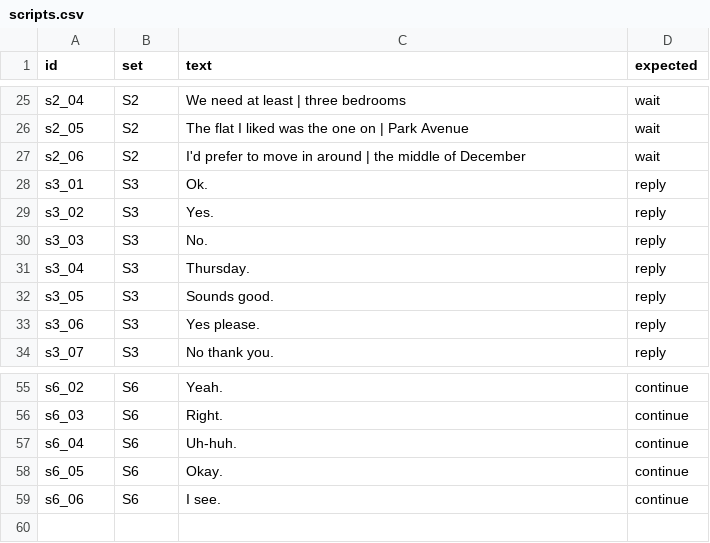
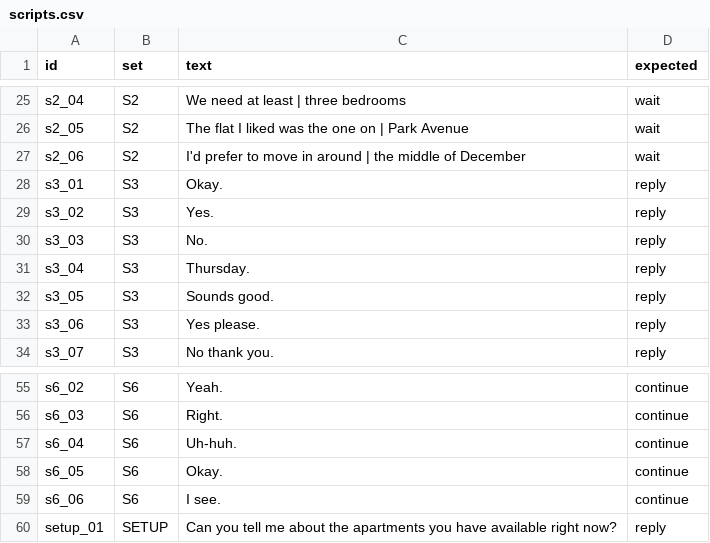
Before and after one commit to DimitarYordanov17/first-word, a CSV file: bench/sets/synthetic/scripts.csv, drawn as a sheet; only a part is shown, gaps mark what is left out.

```diff
--- a/bench/sets/synthetic/scripts.csv
+++ b/bench/sets/synthetic/scripts.csv
@@ -27,3 +27,3 @@ s2_05,S2,The flat I liked was the one on | Park Avenue,wait
 s2_06,S2,I'd prefer to move in around | the middle of December,wait
-s3_01,S3,Ok.,reply
+s3_01,S3,Okay.,reply
 s3_02,S3,Yes.,reply
@@ -59 +59,2 @@ s6_05,S6,Okay.,continue
 s6_06,S6,I see.,continue
+setup_01,SETUP,Can you tell me about the apartments you have available right now?,reply
```
Also changed, not shown: bench/sets/synthetic/manifest.csv.
